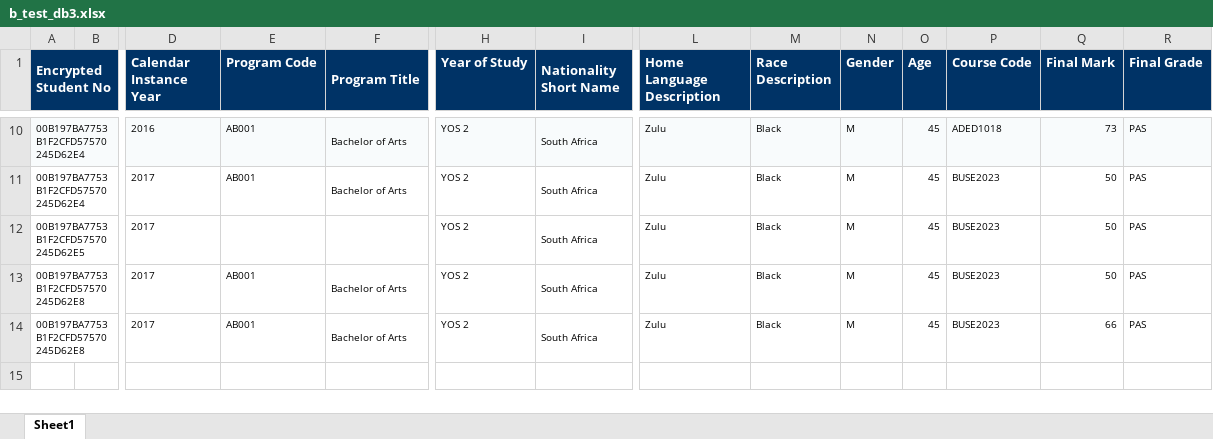
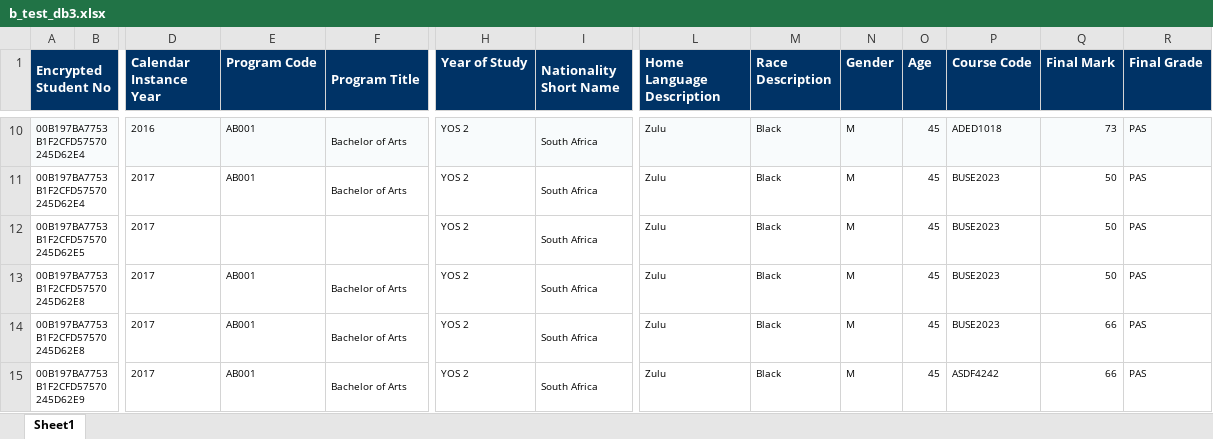
Before and after one commit to nishai/SDP-Dashboard-backend, an Excel workbook: dashboard/apps/excel_import/excel_files/test_excels/b_test_db3.xlsx, sheet Sheet1, drawn as a sheet; only a part is shown, gaps mark what is left out; values as stored, in another font and other column widths than the file's, no borders; rows hold the shown columns only; the diff names each change by its address in the sheet, - before the commit and + after, or states it on an @@ line.

```diff
--- a/dashboard/apps/excel_import/excel_files/test_excels/b_test_db3.xlsx (sheet Sheet1)
+++ b/dashboard/apps/excel_import/excel_files/test_excels/b_test_db3.xlsx (sheet Sheet1)
+row 15: 00B197BA7753B1F2CFD57570245D62E9 |  | 2017 | AB001 | Bachelor of Arts | YOS 2 | South Africa | Zulu | Black | M | 45 | ASDF4242 | 66 | PAS
```
Also changed, not shown: 3 other files.
